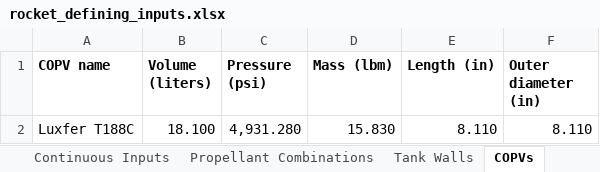
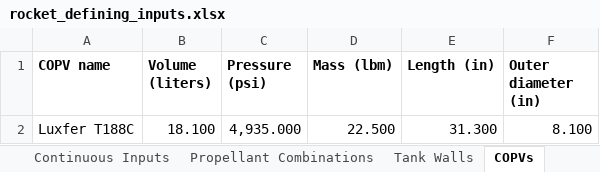
Before and after one commit to Purdue-Space-Program/PSPL_Rocket_4_Sizing, an Excel workbook: data/inputs/rocket_defining_inputs.xlsx, sheet COPVs, drawn as a sheet; values as stored, in another font and other column widths than the file's, no borders; the diff names each change by its address in the sheet, - before the commit and + after, or states it on an @@ line.

Commit message:
Why were COPV parameters changed

```diff
--- a/data/inputs/rocket_defining_inputs.xlsx (sheet COPVs)
+++ b/data/inputs/rocket_defining_inputs.xlsx (sheet COPVs)
-C2 (Pressure (psi)): 4,931.280
+C2 (Pressure (psi)): 4,935.000
-D2 (Mass (lbm)): 15.830
+D2 (Mass (lbm)): 22.500
-E2 (Length (in)): 8.110
+E2 (Length (in)): 31.300
-F2 (Outer diameter (in)): 8.110
+F2 (Outer diameter (in)): 8.100
```
